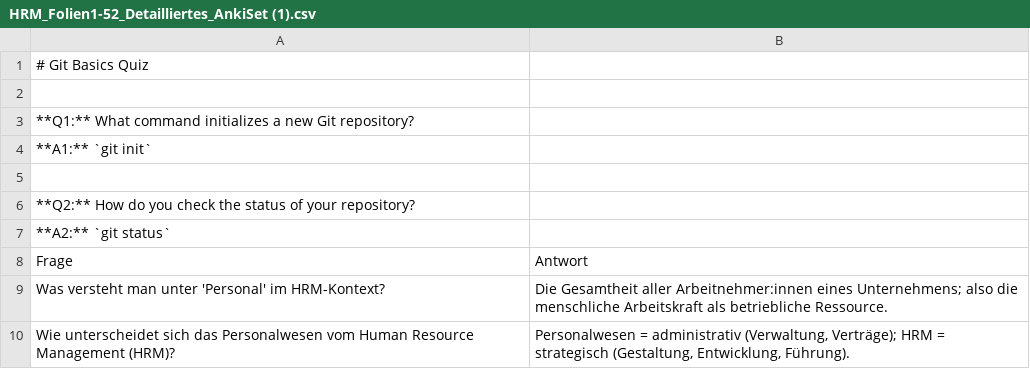
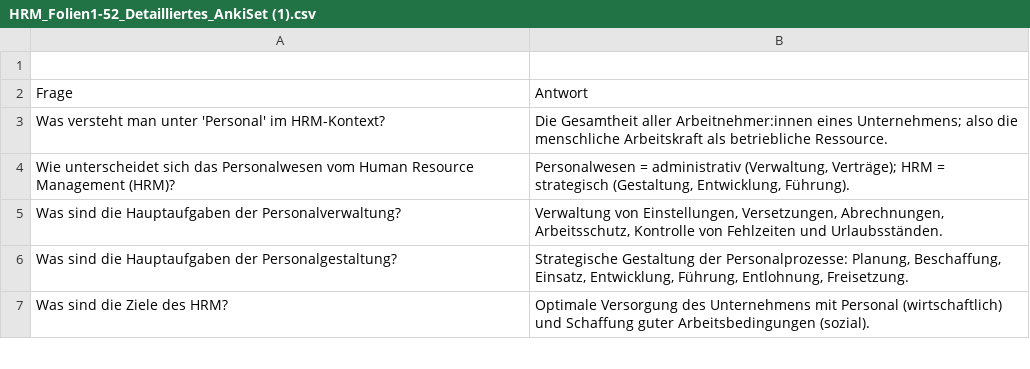
Before and after one commit to Daviid05/HRM, a CSV file: HRM_Folien1-52_Detailliertes_AnkiSet (1).csv, drawn as a sheet; only a part is shown; the shorter side is filled out with more unchanged rows.

Commit message:
Remove Git Basics Quiz from CSV file

```diff
--- a/HRM_Folien1-52_Detailliertes_AnkiSet (1).csv
+++ b/HRM_Folien1-52_Detailliertes_AnkiSet (1).csv
@@ -1,8 +1,2 @@
-# Git Basics Quiz
 
-**Q1:** What command initializes a new Git repository?
-**A1:** `git init`
-
-**Q2:** How do you check the status of your repository?
-**A2:** `git status`
 Frage,Antwort
```
